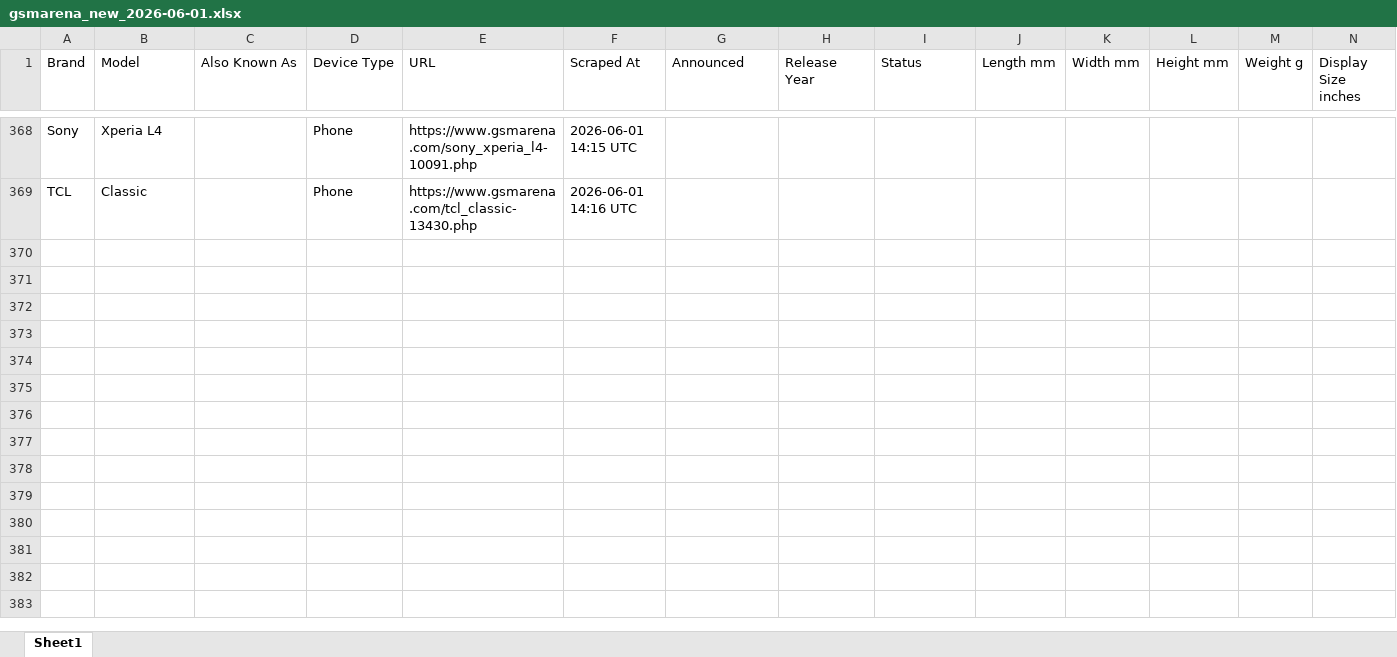
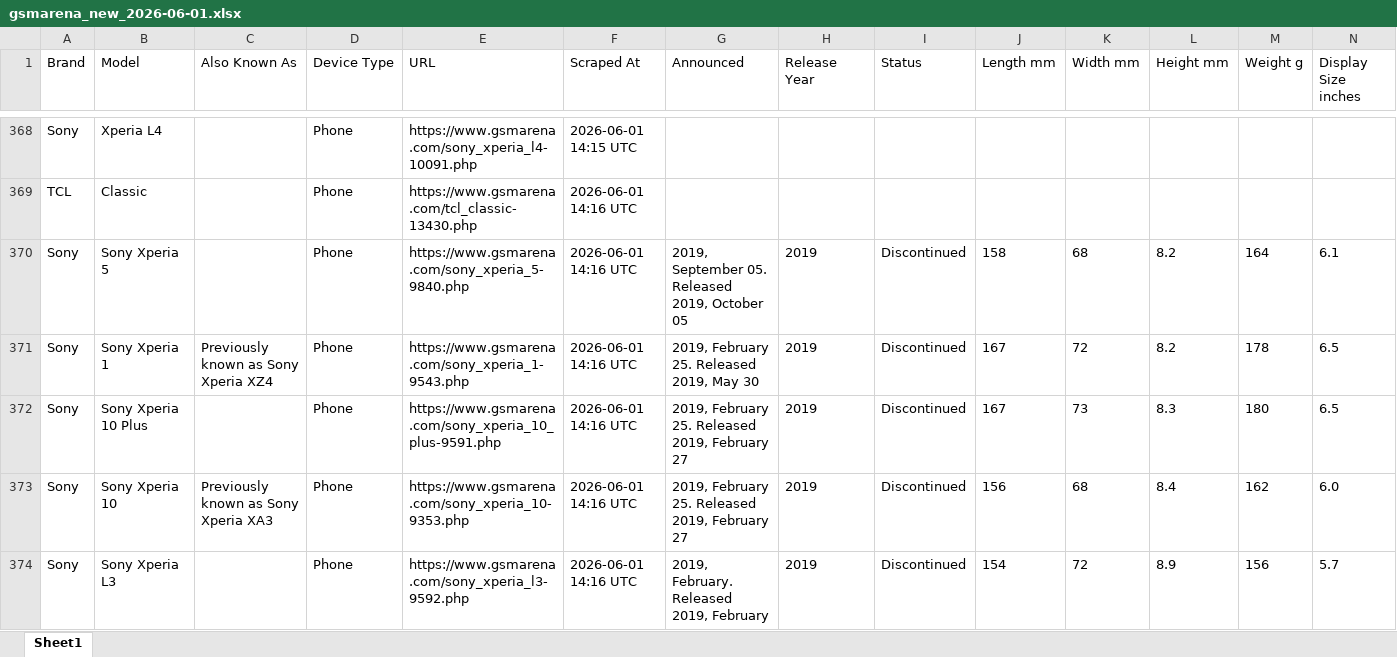
Before and after one commit to kalani23/gsm_arena, an Excel workbook: gsmarena_new_2026-06-01.xlsx, sheet Sheet1, drawn as a sheet; only a part is shown, gaps mark what is left out; values as stored, in another font and other column widths than the file's, no borders; rows hold the shown columns only; the diff covers the shown part only; the diff names each change by its address in the sheet, - before the commit and + after, or states it on an @@ line.

```diff
--- a/gsmarena_new_2026-06-01.xlsx (sheet Sheet1)
+++ b/gsmarena_new_2026-06-01.xlsx (sheet Sheet1)
+row 370: Sony | Sony Xperia 5 |  | Phone | https://www.gsmarena.com/sony_xperia_5-9840.php | 2026-06-01 14:16 UTC | 2019, September 05. Released 2019, October 05 | 2019 | Discontinued | 158 | 68 | 8.2 | 164 | 6.1
+row 371: Sony | Sony Xperia 1 | Previously known as Sony Xperia XZ4 | Phone | https://www.gsmarena.com/sony_xperia_1-9543.php | 2026-06-01 14:16 UTC | 2019, February 25. Released 2019, May 30 | 2019 | Discontinued | 167 | 72 | 8.2 | 178 | 6.5
+row 372: Sony | Sony Xperia 10 Plus |  | Phone | https://www.gsmarena.com/sony_xperia_10_plus-9591.php | 2026-06-01 14:16 UTC | 2019, February 25. Released 2019, February 27 | 2019 | Discontinued | 167 | 73 | 8.3 | 180 | 6.5
+row 373: Sony | Sony Xperia 10 | Previously known as Sony Xperia XA3 | Phone | https://www.gsmarena.com/sony_xperia_10-9353.php | 2026-06-01 14:16 UTC | 2019, February 25. Released 2019, February 27 | 2019 | Discontinued | 156 | 68 | 8.4 | 162 | 6.0
+row 374: Sony | Sony Xperia L3 |  | Phone | https://www.gsmarena.com/sony_xperia_l3-9592.php | 2026-06-01 14:16 UTC | 2019, February. Released 2019, February | 2019 | Discontinued | 154 | 72 | 8.9 | 156 | 5.7
```
Also changed, not shown: 17 added rows elsewhere in this sheet, 4 other files.
